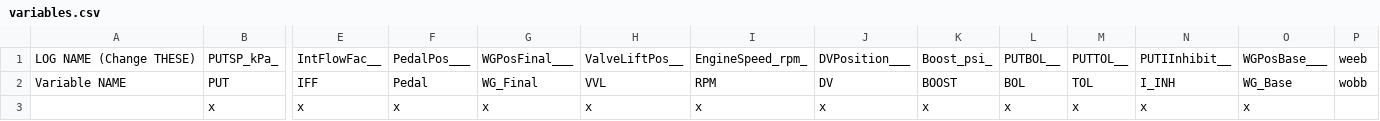
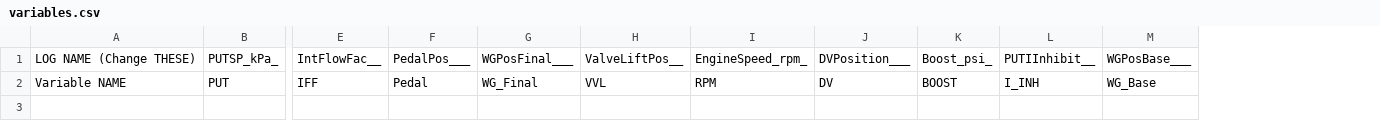
Before and after one commit to yakboyslim/YakWG, a CSV file: YakWG/for_redistribution_files_only/variables.csv, drawn as a sheet; only a part is shown, gaps mark what is left out; rows hold the shown columns only; the diff names each change by its address in the sheet, - before the commit and + after, or states it on an @@ line.

```diff
--- a/YakWG/for_redistribution_files_only/variables.csv
+++ b/YakWG/for_redistribution_files_only/variables.csv
-column L, rows 1-2: PUTBOL__ | BOL
-column M, rows 1-2: PUTTOL__ | TOL
-column P, rows 1-2: weeb | wobb
-row 3:  | x | x | x | x | x | x | x | x | x | x | x | x
```
Also changed, not shown: variables.csv, 14 other files.
